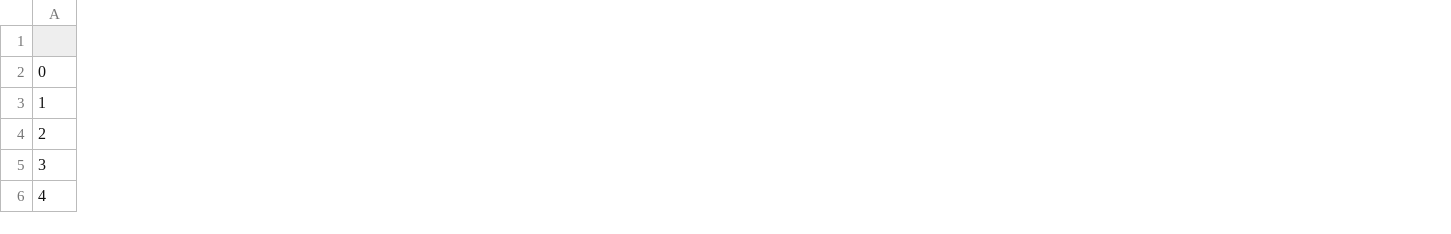
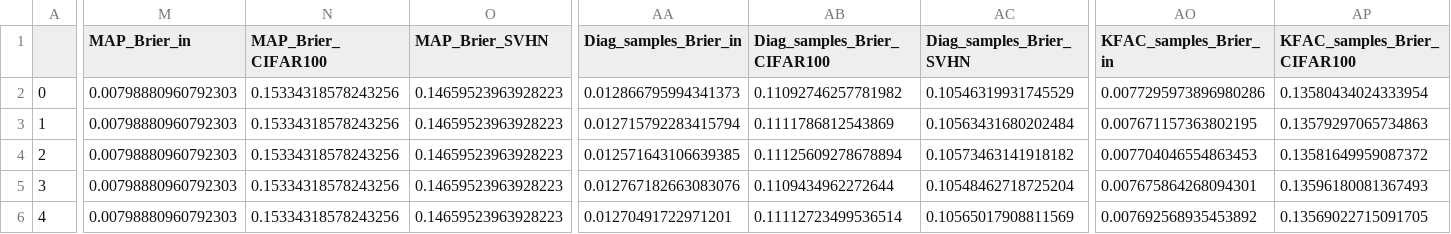
Before and after one commit to mariushobbhahn/LB_for_BNNs_official, a CSV file: Experiment_results/CIFAR10_results.csv, drawn as a sheet; only a part is shown, gaps mark what is left out; the diff covers the shown part only; the diff names each change by its address in the sheet, - before the commit and + after, or states it on an @@ line.

```diff
--- a/Experiment_results/CIFAR10_results.csv
+++ b/Experiment_results/CIFAR10_results.csv
+column M (MAP_Brier_in), rows 2-6: all 0.00798880960792303
+column N (MAP_Brier_CIFAR100), rows 2-6: all 0.15334318578243256
+column O (MAP_Brier_SVHN), rows 2-6: all 0.14659523963928223
+column AA (Diag_samples_Brier_in), rows 2-6: 0.012866795994341373 | 0.012715792283415794 | 0.012571643106639385 | 0.012767182663083076 | 0.01270491722971201
+column AB (Diag_samples_Brier_CIFAR100), rows 2-6: 0.11092746257781982 | 0.1111786812543869 | 0.11125609278678894 | 0.1109434962272644 | 0.11112723499536514
+column AC (Diag_samples_Brier_SVHN), rows 2-6: 0.10546319931745529 | 0.10563431680202484 | 0.10573463141918182 | 0.10548462718725204 | 0.10565017908811569
+column AO (KFAC_samples_Brier_in), rows 2-6: 0.0077295973896980286 | 0.007671157363802195 | 0.007704046554863453 | 0.007675864268094301 | 0.007692568935453892
+column AP (KFAC_samples_Brier_CIFAR100), rows 2-6: 0.13580434024333954 | 0.13579297065734863 | 0.13581649959087372 | 0.13596180081367493 | 0.13569022715091705
```
Also changed, not shown: 19 added columns elsewhere in this file, Experiment_results/MNIST_results.csv, 18 other files.
